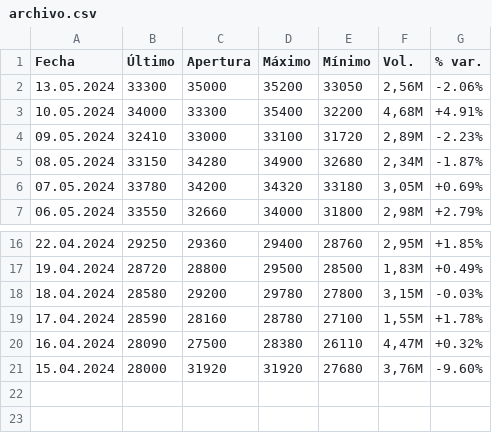
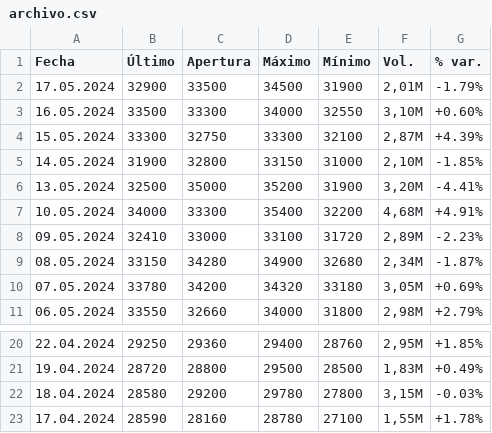
Before and after one commit to LisanRios/Mate-3, a CSV file: Trabajo Práctico Integrador de Matemática III Lisandro Rios/archivo.csv, drawn as a sheet; only a part is shown, gaps mark what is left out.

```diff
--- a/Trabajo Práctico Integrador de Matemática III Lisandro Rios/archivo.csv
+++ b/Trabajo Práctico Integrador de Matemática III Lisandro Rios/archivo.csv
@@ -1,3 +1,7 @@
 Fecha,Último,Apertura,Máximo,Mínimo,Vol.,% var.
-13.05.2024,33300,35000,35200,33050,"2,56M",-2.06%
+17.05.2024,32900,33500,34500,31900,"2,01M",-1.79%
+16.05.2024,33500,33300,34000,32550,"3,10M",+0.60%
+15.05.2024,33300,32750,33300,32100,"2,87M",+4.39%
+14.05.2024,31900,32800,33150,31000,"2,10M",-1.85%
+13.05.2024,32500,35000,35200,31900,"3,20M",-4.41%
 10.05.2024,34000,33300,35400,32200,"4,68M",+4.91%
@@ -19,3 +23 @@ Fecha,Último,Apertura,Máximo,Mínimo,Vol.,% var.
 17.04.2024,28590,28160,28780,27100,"1,55M",+1.78%
-16.04.2024,28090,27500,28380,26110,"4,47M",+0.32%
-15.04.2024,28000,31920,31920,27680,"3,76M",-9.60%
```
Also changed, not shown: Trabajo Práctico Integrador de Matemática III Lisandro Rios/mercados/datos_filtrados.csv, 7 other files.
